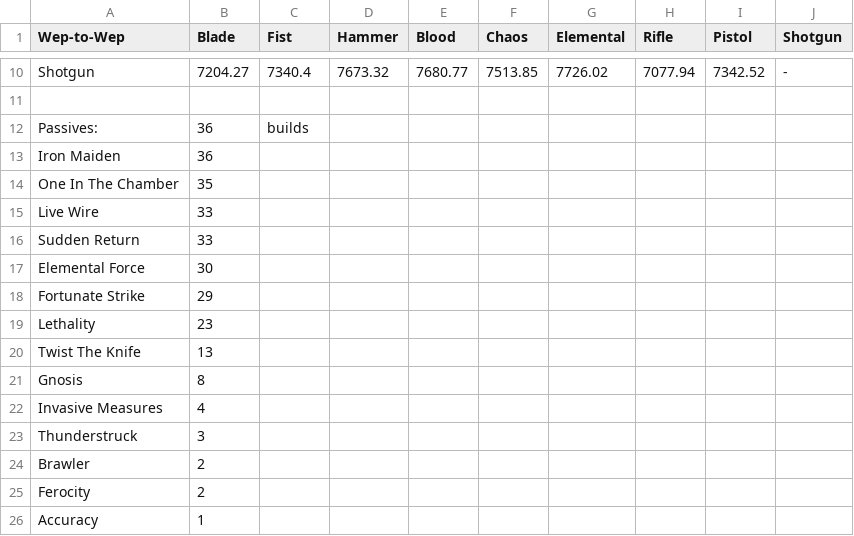
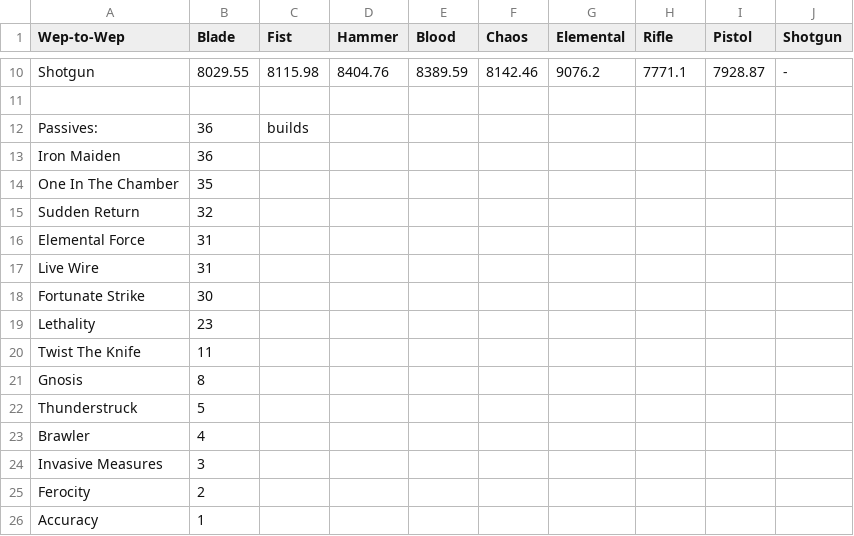
Before and after one commit to Philip-Trettner/tsw-optimal-dps, a CSV file: TswDps/results/summary-best.csv, drawn as a sheet; only a part is shown, gaps mark what is left out; removed rows and columns are numbered as before the commit, all else as after; the diff covers the shown part only; the diff names each change by its address in the sheet, - before the commit and + after, or states it on an @@ line.

Commit message:
Fixed call for eris and powerline. Updated best builds

```diff
--- a/TswDps/results/summary-best.csv
+++ b/TswDps/results/summary-best.csv
-B10 (Blade): 7204.27
+B10 (Blade): 8029.55
-C10 (Fist): 7340.4
+C10 (Fist): 8115.98
-D10 (Hammer): 7673.32
+D10 (Hammer): 8404.76
-E10 (Blood): 7680.77
+E10 (Blood): 8389.59
-F10 (Chaos): 7513.85
+F10 (Chaos): 8142.46
-G10 (Elemental): 7726.02
+G10 (Elemental): 9076.2
-H10 (Rifle): 7077.94
+H10 (Rifle): 7771.1
-I10 (Pistol): 7342.52
+I10 (Pistol): 7928.87
-row 15: Live Wire | 33
-B15 (Blade): 33
+B15 (Blade): 32
-B16 (Blade): 30
+B16 (Blade): 31
+row 17: Live Wire | 31
-B18 (Blade): 29
+B18 (Blade): 30
-B20 (Blade): 13
+B20 (Blade): 11
-row 22: Invasive Measures | 4
-B22 (Blade): 3
+B22 (Blade): 5
-B23 (Blade): 2
+B23 (Blade): 4
+row 24: Invasive Measures | 3
```
Also changed, not shown: 64 edited cells elsewhere in this file, 43 other files.
